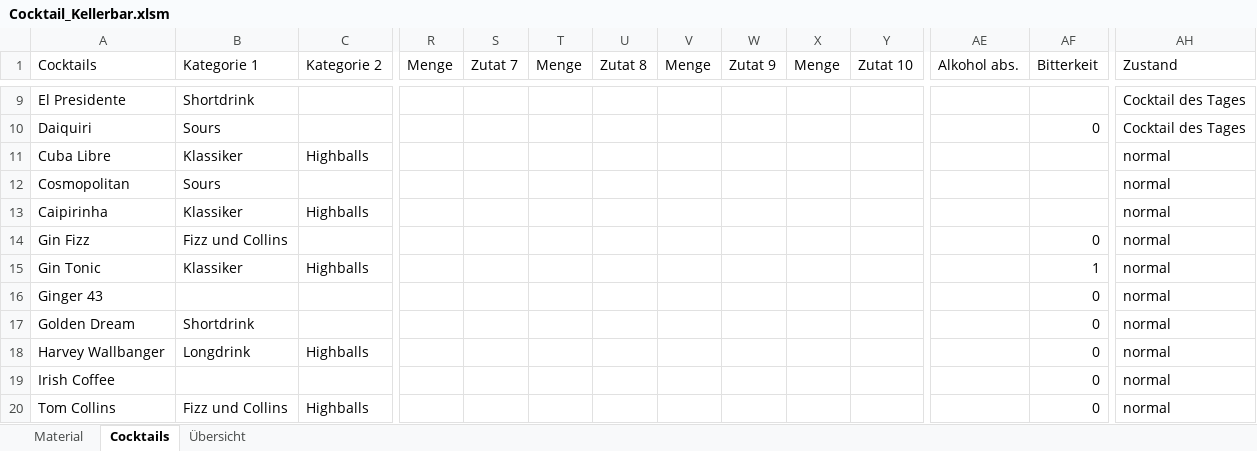
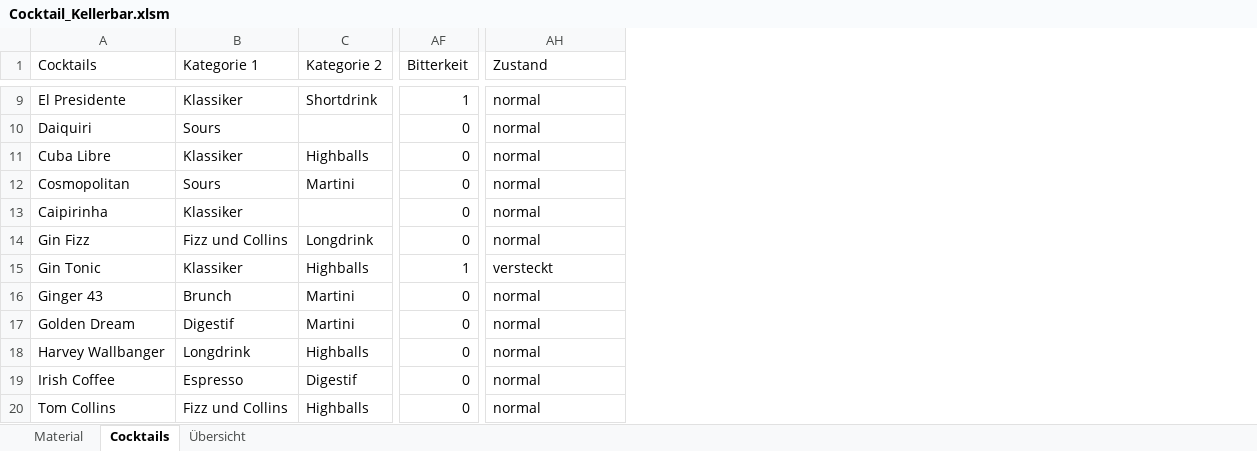
Before and after one commit to smecholl/hollebar, an Excel workbook: Cocktail_Kellerbar.xlsm, sheet Cocktails, drawn as a sheet; only a part is shown, gaps mark what is left out; values as stored, in another font and other column widths than the file's, no borders; charts and pictures not drawn; removed rows and columns are numbered as before the commit, all else as after; the diff covers the shown part only; the diff names each change by its address in the sheet, - before the commit and + after, or states it on an @@ line.

```diff
--- a/Cocktail_Kellerbar.xlsm (sheet Cocktails)
+++ b/Cocktail_Kellerbar.xlsm (sheet Cocktails)
@@ column R (Menge) hidden, empty @@
@@ column S (Zutat 7) hidden, empty @@
@@ column T (Menge) hidden, empty @@
@@ column U (Zutat 8) hidden, empty @@
@@ column V (Menge) hidden, empty @@
@@ column W (Zutat 9) hidden, empty @@
@@ column X (Menge) hidden, empty @@
@@ column Y (Zutat 10) hidden, empty @@
@@ column AE (Alkohol abs.) hidden, empty @@
-B9 (Kategorie 1): Shortdrink
+B9 (Kategorie 1): Klassiker
-C9 (Kategorie 2): (empty)
+C9 (Kategorie 2): Shortdrink
-AF9 (Bitterkeit): (empty)
+AF9 (Bitterkeit): 1
-AH9:AH10 (Zustand): Cocktail des Tages
+AH9:AH10 (Zustand): normal
-AF11:AF13 (Bitterkeit): (empty)
+AF11:AF13 (Bitterkeit): 0
-C12 (Kategorie 2): (empty)
+C12 (Kategorie 2): Martini
-C13 (Kategorie 2): Highballs
+C13 (Kategorie 2): (empty)
-C14 (Kategorie 2): (empty)
+C14 (Kategorie 2): Longdrink
-AH15 (Zustand): normal
+AH15 (Zustand): versteckt
-B16 (Kategorie 1): (empty)
+B16 (Kategorie 1): Brunch
-C16:C17 (Kategorie 2): (empty)
+C16:C17 (Kategorie 2): Martini
-B17 (Kategorie 1): Shortdrink
+B17 (Kategorie 1): Digestif
-B19 (Kategorie 1): (empty)
+B19 (Kategorie 1): Espresso
-C19 (Kategorie 2): (empty)
+C19 (Kategorie 2): Digestif
```
Also changed, not shown: 21 added rows, 4 removed rows and 248 edited cells elsewhere in this sheet, sheet Übersicht, sheet Material, charts or pictures, 2 other files.
